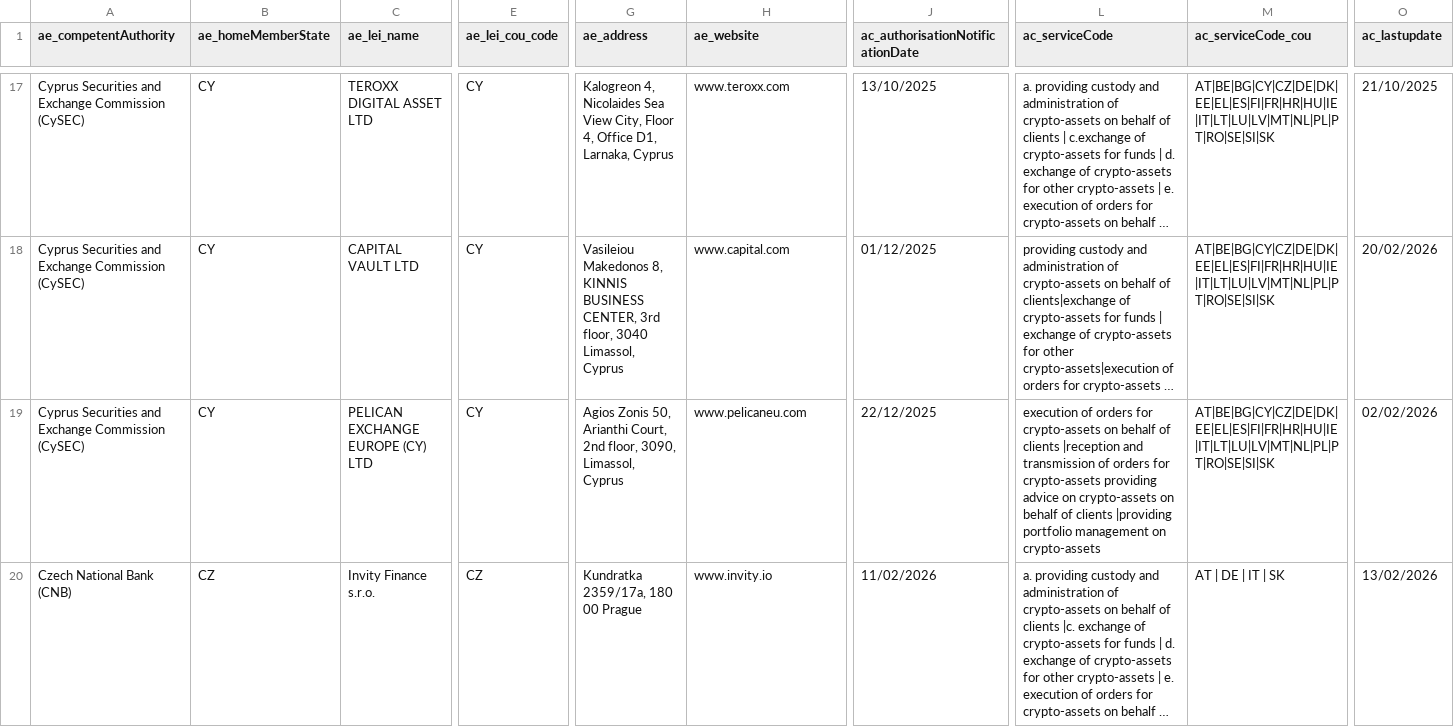
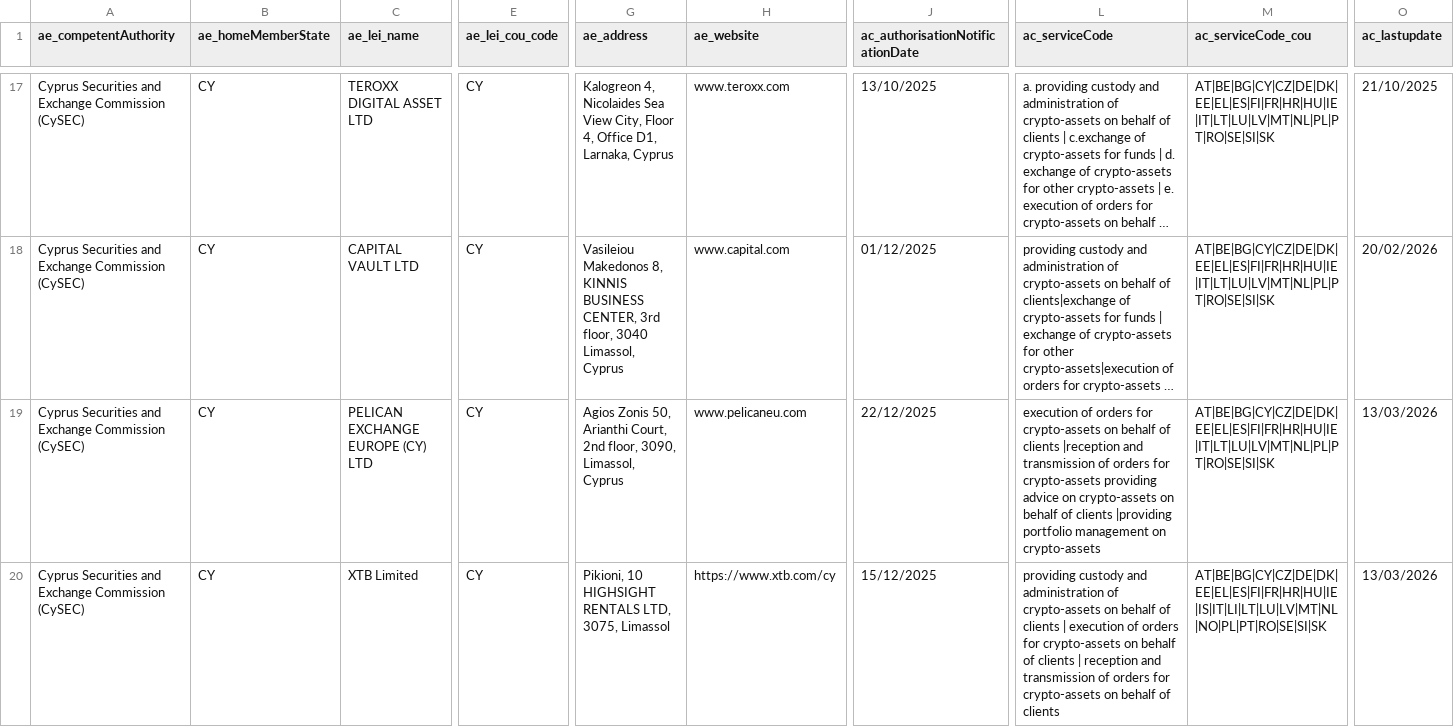
Before and after one commit to stepankouba/casp-analytics, a CSV file: data/CASPS.csv, drawn as a sheet; only a part is shown, gaps mark what is left out; the shorter side is filled out with more unchanged rows; long unchanged cells end in …; rows hold the shown columns only; the diff covers the shown part only; the diff names each change by its address in the sheet, - before the commit and + after, or states it on an @@ line.

```diff
--- a/data/CASPS.csv
+++ b/data/CASPS.csv
-O19 (ac_lastupdate): 02/02/2026
+O19 (ac_lastupdate): 13/03/2026
+row 20: Cyprus Securities and Exchange Commission (CySEC) | CY | XTB Limited | CY | Pikioni, 10 HIGHSIGHT RENTALS LTD, 3075, Limassol | https://www.xtb.com/cy | 15/12/2025 | providing custody and administration of crypto-assets on behalf of clients | execution of orders for crypto-assets on behalf of clients | reception and transmission of orders for crypto-assets on behalf of clients | AT|BE|BG|CY|CZ|DE|DK|EE|EL|ES|FI|FR|HR|HU|IE|IS|IT|LI|LT|LU|LV|MT|NL|NO|PL|PT|RO|SE|SI|SK | 13/03/2026
```
Also changed, not shown: 11 added rows and 5 edited cells elsewhere in this file, 2 other files.
